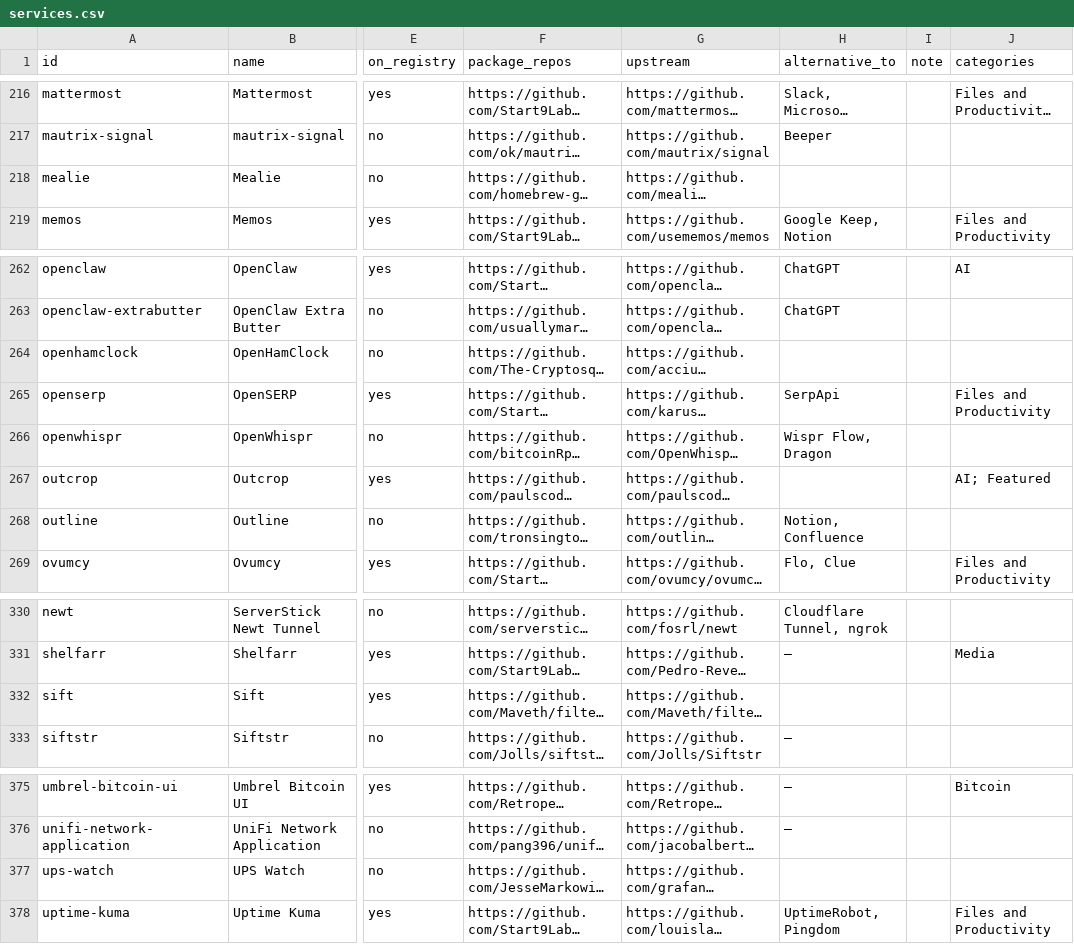
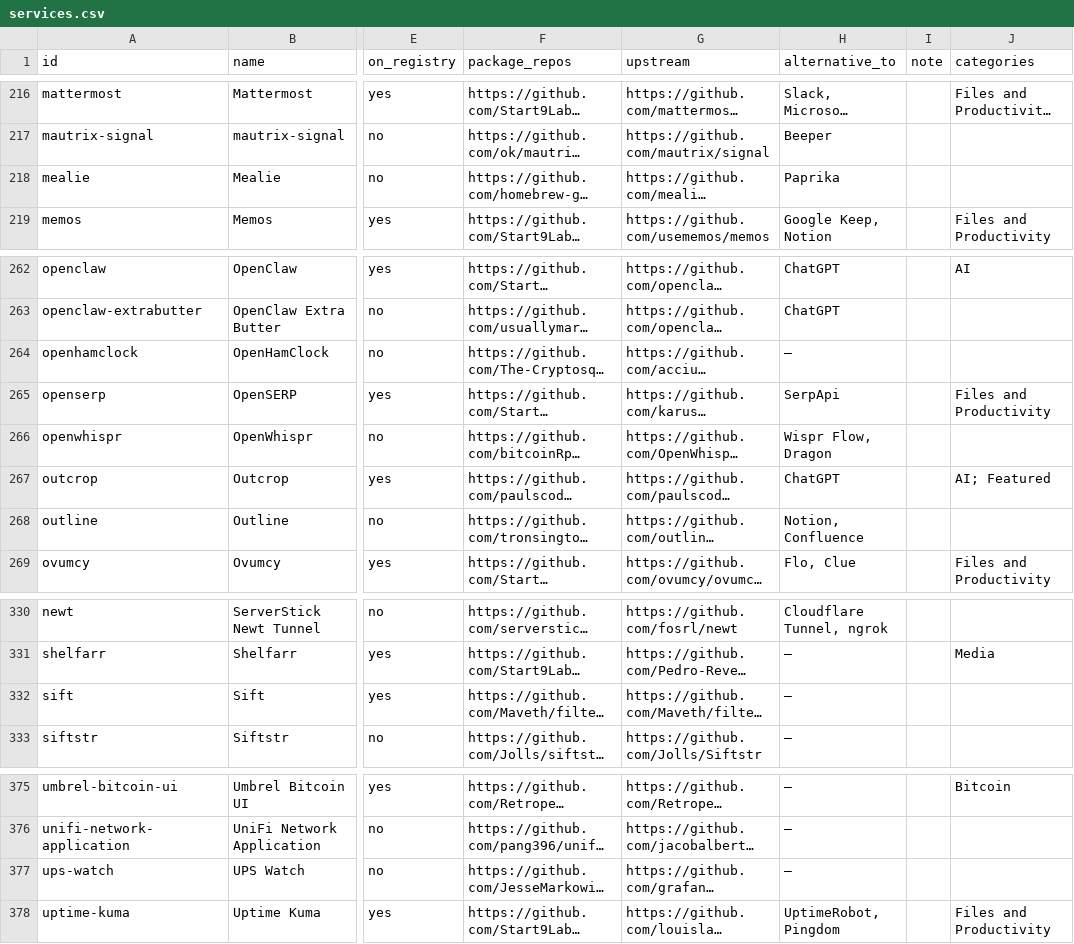
Before and after one commit to JesseMarkowitz/startos-service-directory, a CSV file: data/services.csv, drawn as a sheet; only a part is shown, gaps mark what is left out; long unchanged cells end in …; the diff names each change by its address in the sheet, - before the commit and + after, or states it on an @@ line.

```diff
--- a/data/services.csv
+++ b/data/services.csv
-H218 (alternative_to): (empty)
+H218 (alternative_to): Paprika
-H264 (alternative_to): (empty)
+H264 (alternative_to): —
-H267 (alternative_to): (empty)
+H267 (alternative_to): ChatGPT
-H332 (alternative_to): (empty)
+H332 (alternative_to): —
-H377 (alternative_to): (empty)
+H377 (alternative_to): —
```
Also changed, not shown: 3 other files.
